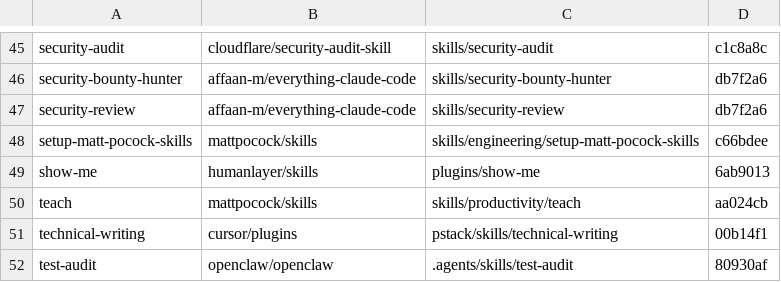
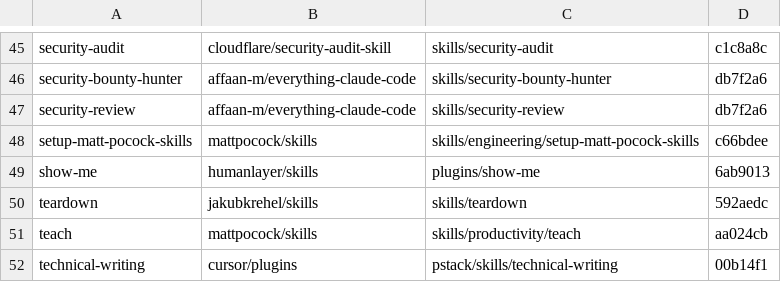
Before and after one commit to YuukiFST/agent-dotfiles, a TSV file: skills/UPSTREAMS.tsv, drawn as a sheet; only a part is shown, gaps mark what is left out; the shorter side is filled out with more unchanged rows.

Commit message:
feat(skills): vendor teardown and route it from yuu-mode
Vendors jakubkrehel/skills skills/teardown at 592aedc (MIT, license
kept, Codex agents/openai.yaml dropped) as a standalone skill for
technical illustrations of physical objects, and gives it a yuu-mode
row under Understand. The upstream renamed technical-drawing to
teardown; ui-polish keeps it under Not routed, since it is not
interface work, which clears the UNROUTED and MISSING drift lines.

```diff
--- a/skills/UPSTREAMS.tsv
+++ b/skills/UPSTREAMS.tsv
@@ -49,2 +49,3 @@ setup-matt-pocock-skills	mattpocock/skills	skills/engineering/setup-matt-pocock-
 show-me	humanlayer/skills	plugins/show-me	6ab9013
+teardown	jakubkrehel/skills	skills/teardown	592aedc
 teach	mattpocock/skills	skills/productivity/teach	aa024cb
```
Also changed, not shown: 32 other files.
